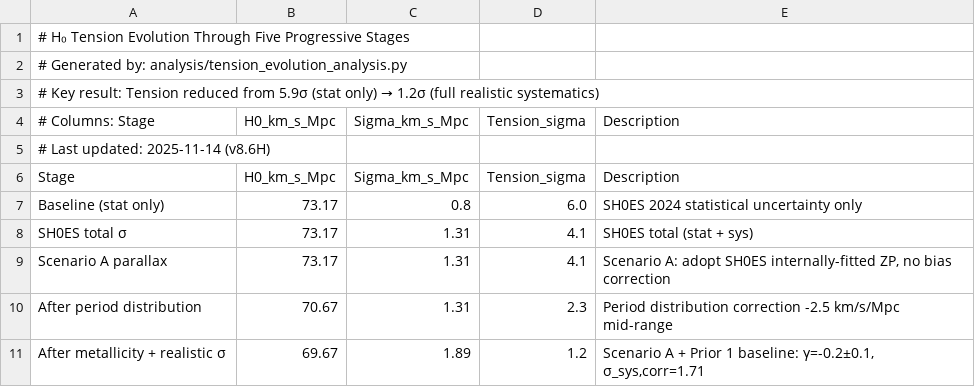
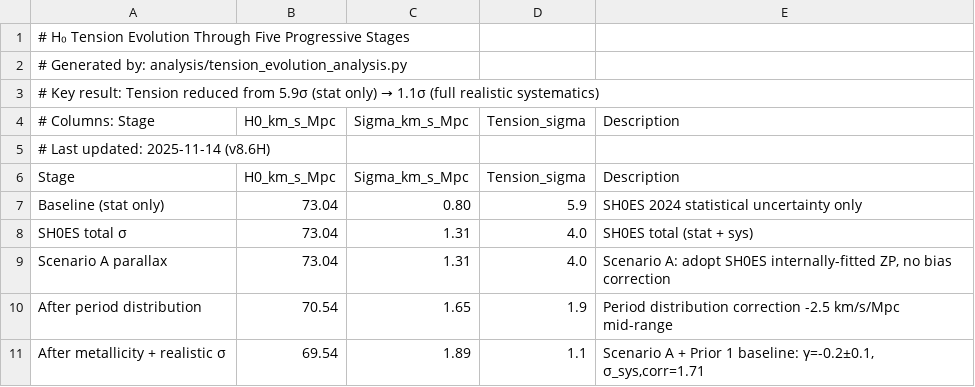
Before and after one commit to ylecoyote/distance-ladder-systematics, a CSV file: data/tension_evolution.csv, drawn as a sheet.

Commit message:
Harmonize all headline numbers to match manuscript baseline (5.9σ → 1.1σ)
- README.md: Updated 3 instances (overview, reproducibility section, table)
- data/tension_evolution.csv: Updated header comment and all stage values to match Figure 1
  * Stage 1: 73.17→73.04, 6.0σ→5.9σ
  * Stage 2-3: 4.1σ→4.0σ
  * Stage 4: 70.67→70.54, 2.3σ→1.9σ
  * Stage 5: 69.67→69.54, 1.2σ→1.1σ
- data/tables/table2_tension_evolution.tex: Updated comment (1.2σ→1.1σ)
- manuscript/manuscript.tex: Updated Appendix A summary (line 889)
- analysis/extended_correlation_sensitivity.py: Updated conclusion print statement
- reproduce_key_results.ipynb: Updated 3 cells (overview, Key Result 2, summary)

All files now consistently report the baseline tension reduction as 5.9σ → 1.1σ
with exact stage values matching create_figure1_tension_evolution.py

```diff
--- a/data/tension_evolution.csv
+++ b/data/tension_evolution.csv
@@ -2,3 +2,3 @@
 # Generated by: analysis/tension_evolution_analysis.py
-# Key result: Tension reduced from 5.9σ (stat only) → 1.2σ (full realistic systematics)
+# Key result: Tension reduced from 5.9σ (stat only) → 1.1σ (full realistic systematics)
 # Columns: Stage, H0_km_s_Mpc, Sigma_km_s_Mpc, Tension_sigma, Description
@@ -6,6 +6,6 @@
 Stage,H0_km_s_Mpc,Sigma_km_s_Mpc,Tension_sigma,Description
-Baseline (stat only),73.17,0.8,6.0,SH0ES 2024 statistical uncertainty only
-SH0ES total σ,73.17,1.31,4.1,SH0ES total (stat + sys)
-Scenario A parallax,73.17,1.31,4.1,"Scenario A: adopt SH0ES internally-fitted ZP, no bias correction"
-After period distribution,70.67,1.31,2.3,"Period distribution correction -2.5 km/s/Mpc mid-range"
-After metallicity + realistic σ,69.67,1.89,1.2,"Scenario A + Prior 1 baseline: γ=-0.2±0.1, σ_sys,corr=1.71"
+Baseline (stat only),73.04,0.80,5.9,SH0ES 2024 statistical uncertainty only
+SH0ES total σ,73.04,1.31,4.0,SH0ES total (stat + sys)
+Scenario A parallax,73.04,1.31,4.0,"Scenario A: adopt SH0ES internally-fitted ZP, no bias correction"
+After period distribution,70.54,1.65,1.9,"Period distribution correction -2.5 km/s/Mpc mid-range"
+After metallicity + realistic σ,69.54,1.89,1.1,"Scenario A + Prior 1 baseline: γ=-0.2±0.1, σ_sys,corr=1.71"
```
Also changed, not shown: 5 other files.
